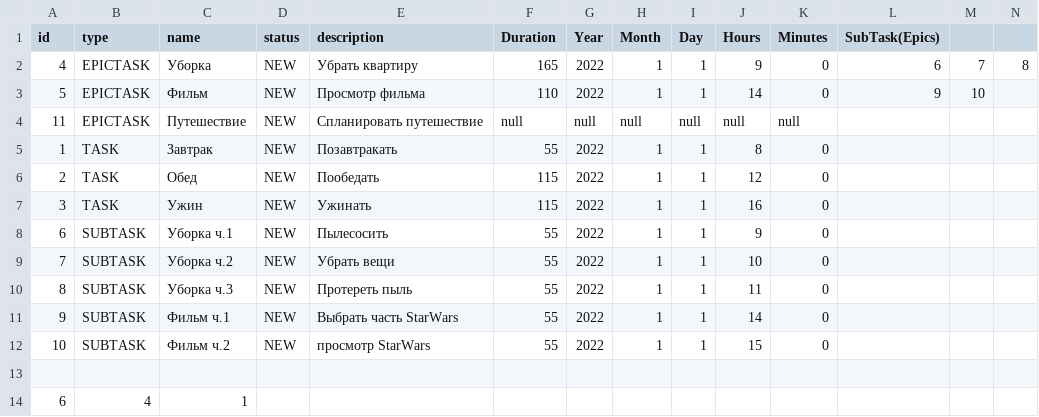
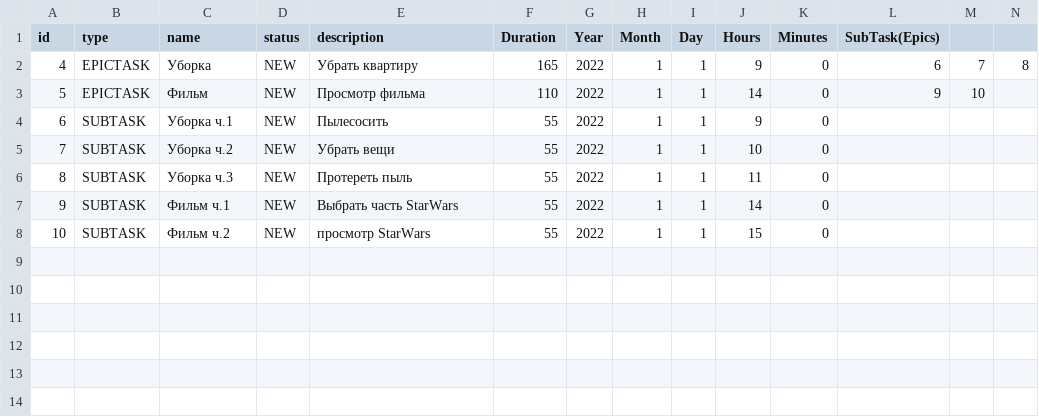
Before and after one commit to Seva144/java-kanban, a CSV file: src/resources/FiledBacked.csv, drawn as a sheet; the diff names each change by its address in the sheet, - before the commit and + after, or states it on an @@ line.

```diff
--- a/src/resources/FiledBacked.csv
+++ b/src/resources/FiledBacked.csv
-row 4: 11 | EPICTASK | Путешествие | NEW | Спланировать путешествие | null | null | null | null | null | null
-row 5: 1 | TASK | Завтрак | NEW | Позавтракать | 55 | 2022 | 1 | 1 | 8 | 0
-row 6: 2 | TASK | Обед | NEW | Пообедать | 115 | 2022 | 1 | 1 | 12 | 0
-row 7: 3 | TASK | Ужин | NEW | Ужинать | 115 | 2022 | 1 | 1 | 16 | 0
-row 13: (empty)
-row 14: 6 | 4 | 1
```
Also changed, not shown: out/production/java-kanban/resources/FiledBacked.csv, 20 other files.
